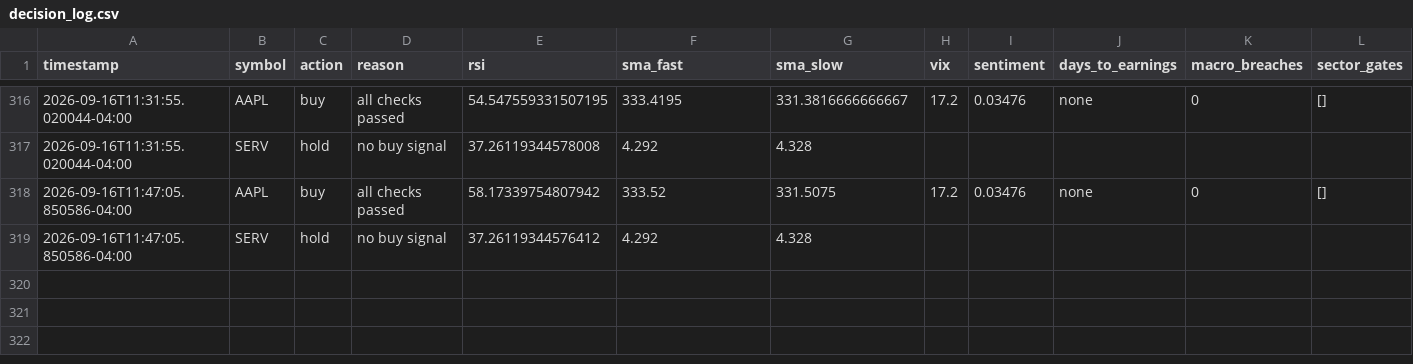
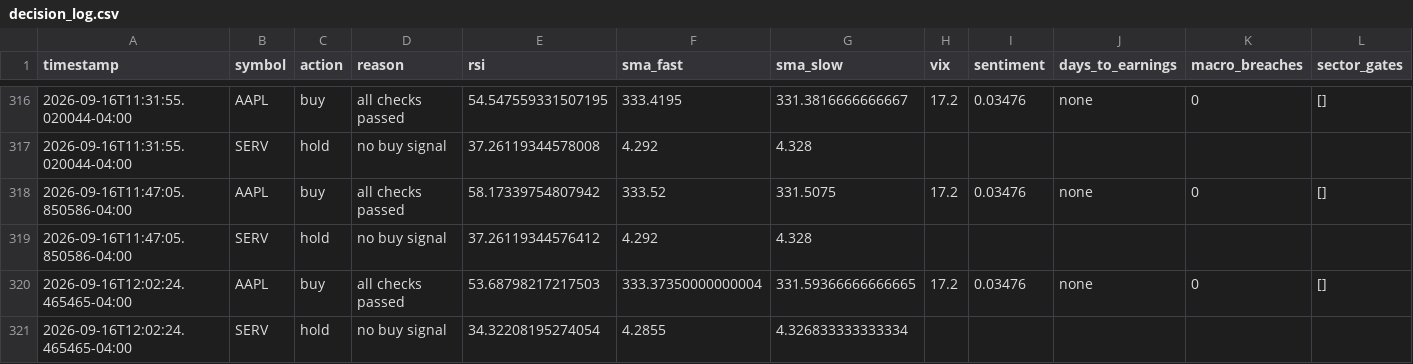
Before and after one commit to nguyenminhthanh0403-hub/graywind, a CSV file: state/small/decision_log.csv, drawn as a sheet; only a part is shown, gaps mark what is left out.

```diff
--- a/state/small/decision_log.csv
+++ b/state/small/decision_log.csv
@@ -319 +319,3 @@ timestamp,symbol,action,reason,rsi,sma_fast,sma_slow,vix,sentiment,days_to_earni
 2026-09-16T11:47:05.850586-04:00,SERV,hold,no buy signal,37.26119344576412,4.292,4.328,,,,,
+2026-09-16T12:02:24.465465-04:00,AAPL,buy,all checks passed,53.68798217217503,333.37350000000004,331.59366666666665,17.2,0.03476,none,0,[]
+2026-09-16T12:02:24.465465-04:00,SERV,hold,no buy signal,34.32208195274054,4.2855,4.326833333333334,,,,,
```
Also changed, not shown: dashboard-data/small/equity_curve.csv, dashboard-data/small/status.csv.
